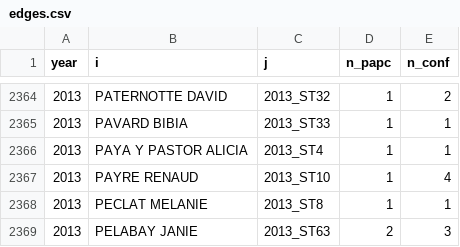
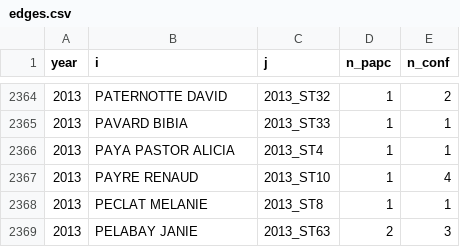
Before and after one commit to briatte/congres-afsp, a CSV file: data/edges.csv, drawn as a sheet; only a part is shown, gaps mark what is left out.

```diff
--- a/data/edges.csv
+++ b/data/edges.csv
@@ -2365,3 +2365,3 @@ year,i,j,n_papc,n_conf
 2013,PAVARD BIBIA,2013_ST33,1,1
-2013,PAYA Y PASTOR ALICIA,2013_ST4,1,1
+2013,PAYA PASTOR ALICIA,2013_ST4,1,1
 2013,PAYRE RENAUD,2013_ST10,1,4
```
Also changed, not shown: 1 other file.
